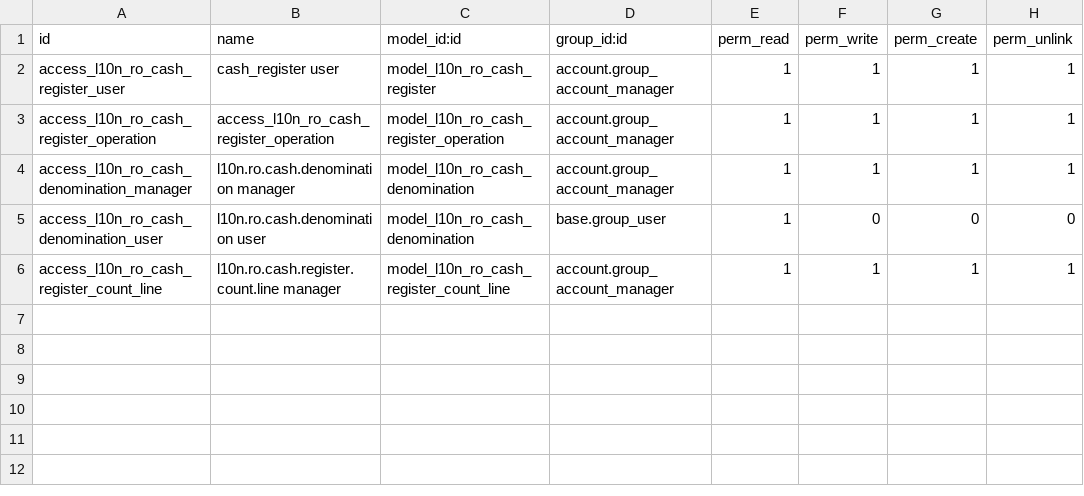
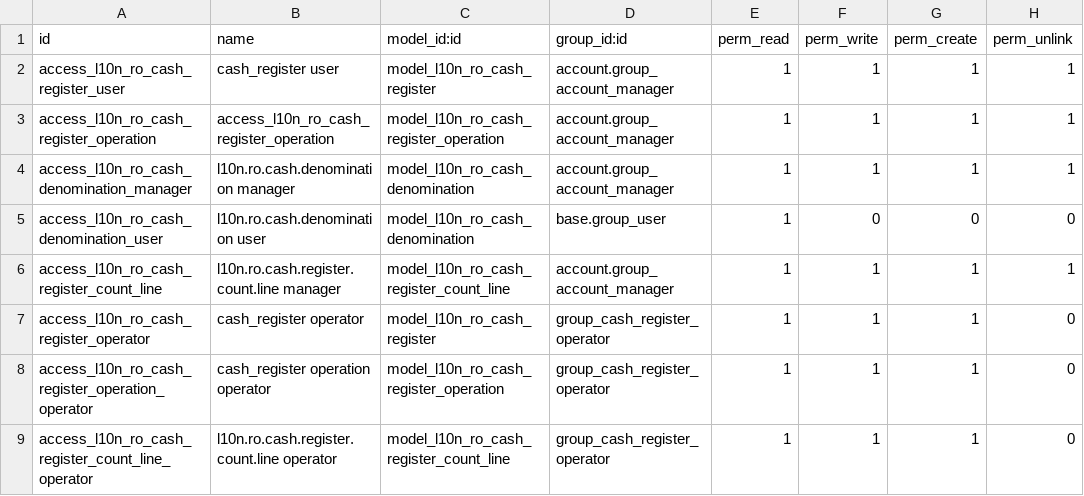
Before and after one commit to dhongu/l10n-romania, a CSV file: l10n_ro_cash_register/security/ir.model.access.csv, drawn as a sheet; the diff names each change by its address in the sheet, - before the commit and + after, or states it on an @@ line.

```diff
--- a/l10n_ro_cash_register/security/ir.model.access.csv
+++ b/l10n_ro_cash_register/security/ir.model.access.csv
+row 7: access_l10n_ro_cash_register_operator | cash_register operator | model_l10n_ro_cash_register | group_cash_register_operator | 1 | 1 | 1 | 0
+row 8: access_l10n_ro_cash_register_operation_operator | cash_register operation operator | model_l10n_ro_cash_register_operation | group_cash_register_operator | 1 | 1 | 1 | 0
+row 9: access_l10n_ro_cash_register_count_line_operator | l10n.ro.cash.register.count.line operator | model_l10n_ro_cash_register_count_line | group_cash_register_operator | 1 | 1 | 1 | 0
```
Also changed, not shown: 15 other files.
